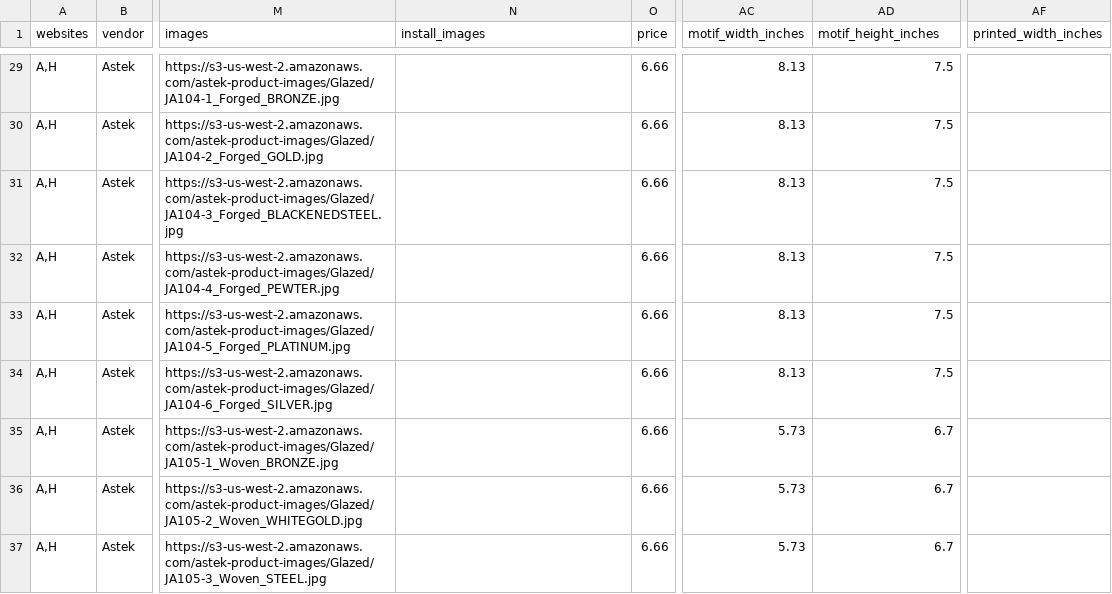
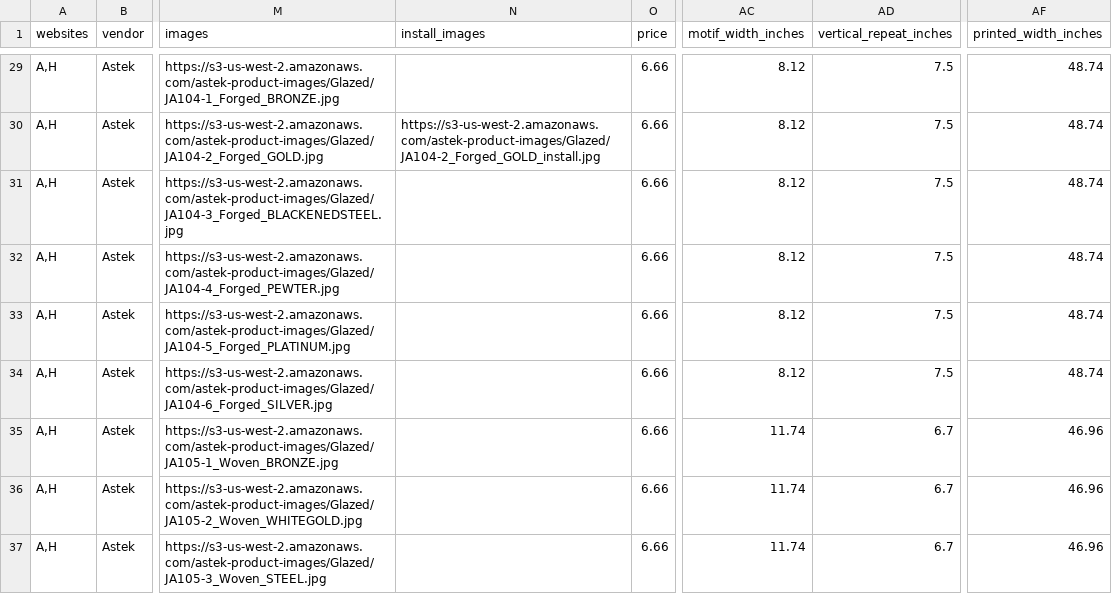
Before and after one commit to astek-inc/astek-catalog, a CSV file: db/seeds/Glazed.csv, drawn as a sheet; only a part is shown, gaps mark what is left out; the diff covers the shown part only; the diff names each change by its address in the sheet, - before the commit and + after, or states it on an @@ line.

Commit message:
Add updated seed data for Glazed collection

```diff
--- a/db/seeds/Glazed.csv
+++ b/db/seeds/Glazed.csv
-AD1: motif_height_inches
+AD1: vertical_repeat_inches
-AC29:AC34 (motif_width_inches): 8.13
+AC29:AC34 (motif_width_inches): 8.12
-AF29:AF34 (printed_width_inches): (empty)
+AF29:AF34 (printed_width_inches): 48.74
-N30 (install_images): (empty)
+N30 (install_images): https://s3-us-west-2.amazonaws.com/astek-product-images/Glazed/JA104-2_Forged_GOLD_install.jpg
-AC35:AC37 (motif_width_inches): 5.73
+AC35:AC37 (motif_width_inches): 11.74
-AF35:AF37 (printed_width_inches): (empty)
+AF35:AF37 (printed_width_inches): 46.96
```
Also changed, not shown: 91 edited cells elsewhere in this file.
